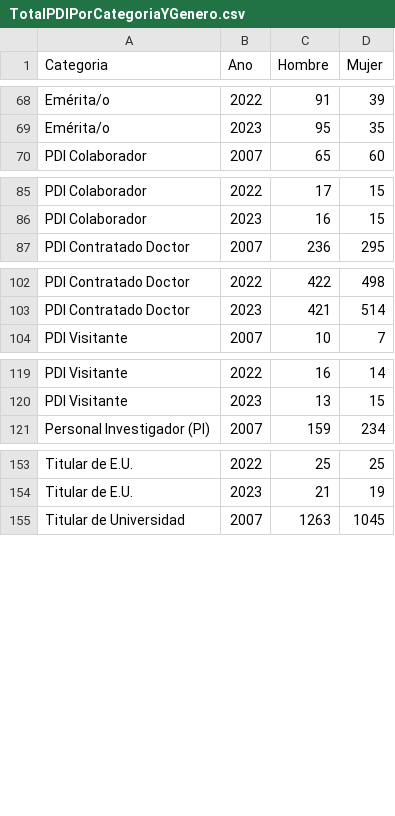
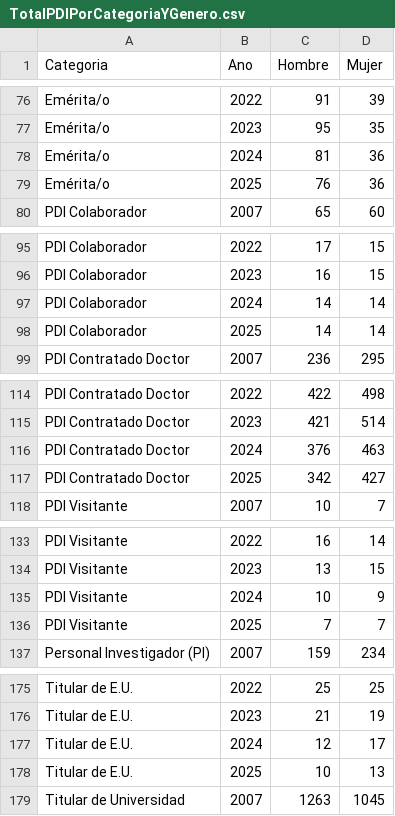
Before and after one commit to igualdad-ucm/Informe-PDI-UCM, a CSV file: csv/TotalPDIPorCategoriaYGenero.csv, drawn as a sheet; only a part is shown, gaps mark what is left out; the diff covers the shown part only; the diff names each change by its address in the sheet, - before the commit and + after, or states it on an @@ line.

```diff
--- a/csv/TotalPDIPorCategoriaYGenero.csv
+++ b/csv/TotalPDIPorCategoriaYGenero.csv
+row 78: Emérita/o | 2024 | 81 | 36
+row 79: Emérita/o | 2025 | 76 | 36
+row 97: PDI Colaborador | 2024 | 14 | 14
+row 98: PDI Colaborador | 2025 | 14 | 14
+row 116: PDI Contratado Doctor | 2024 | 376 | 463
+row 117: PDI Contratado Doctor | 2025 | 342 | 427
+row 135: PDI Visitante | 2024 | 10 | 9
+row 136: PDI Visitante | 2025 | 7 | 7
+row 177: Titular de E.U. | 2024 | 12 | 17
+row 178: Titular de E.U. | 2025 | 10 | 13
```
Also changed, not shown: 16 added rows elsewhere in this file, csv/ConcentraciónPDIPorCentro.csv, csv/EdadMediaPDIPorCentroYGenero.csv, 20 other files.
